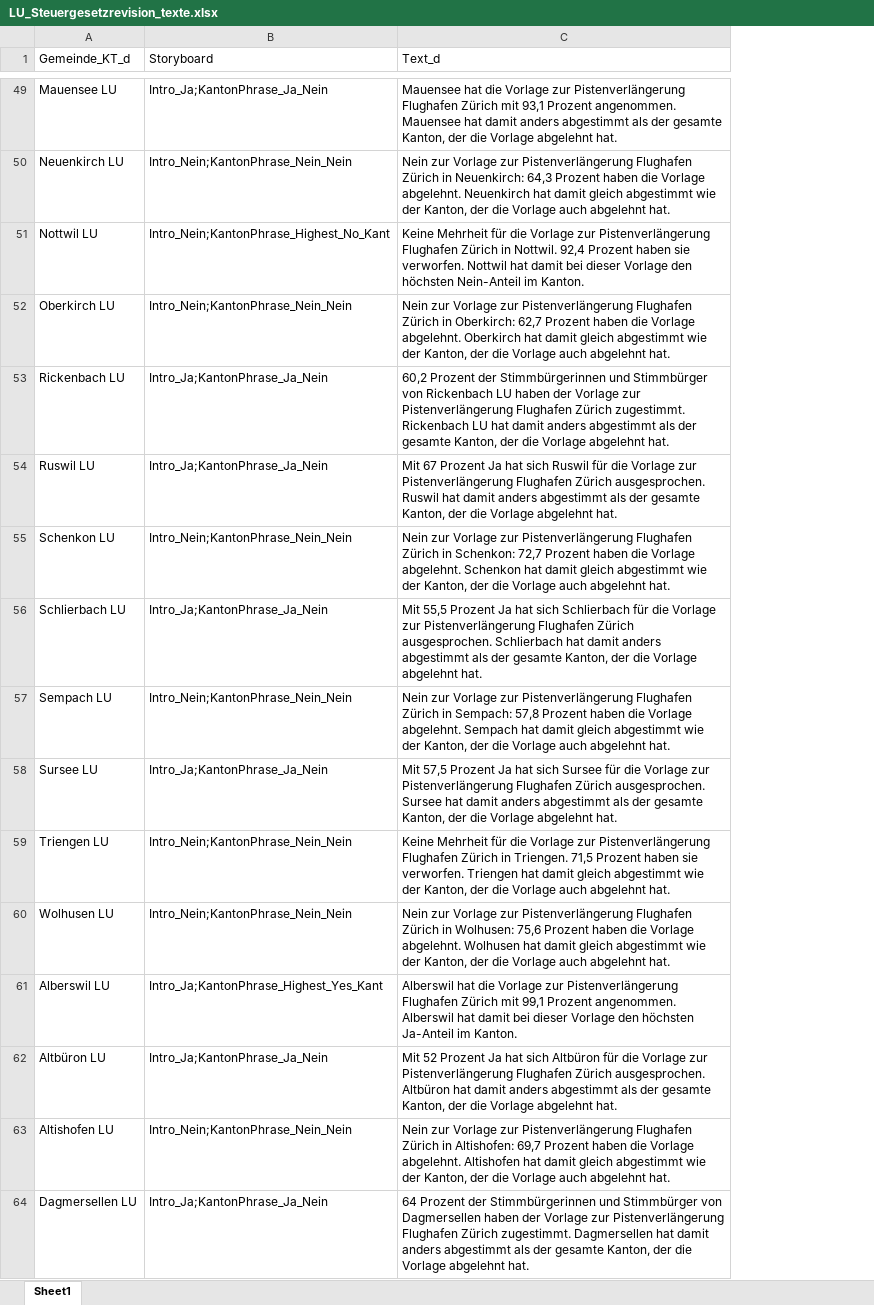
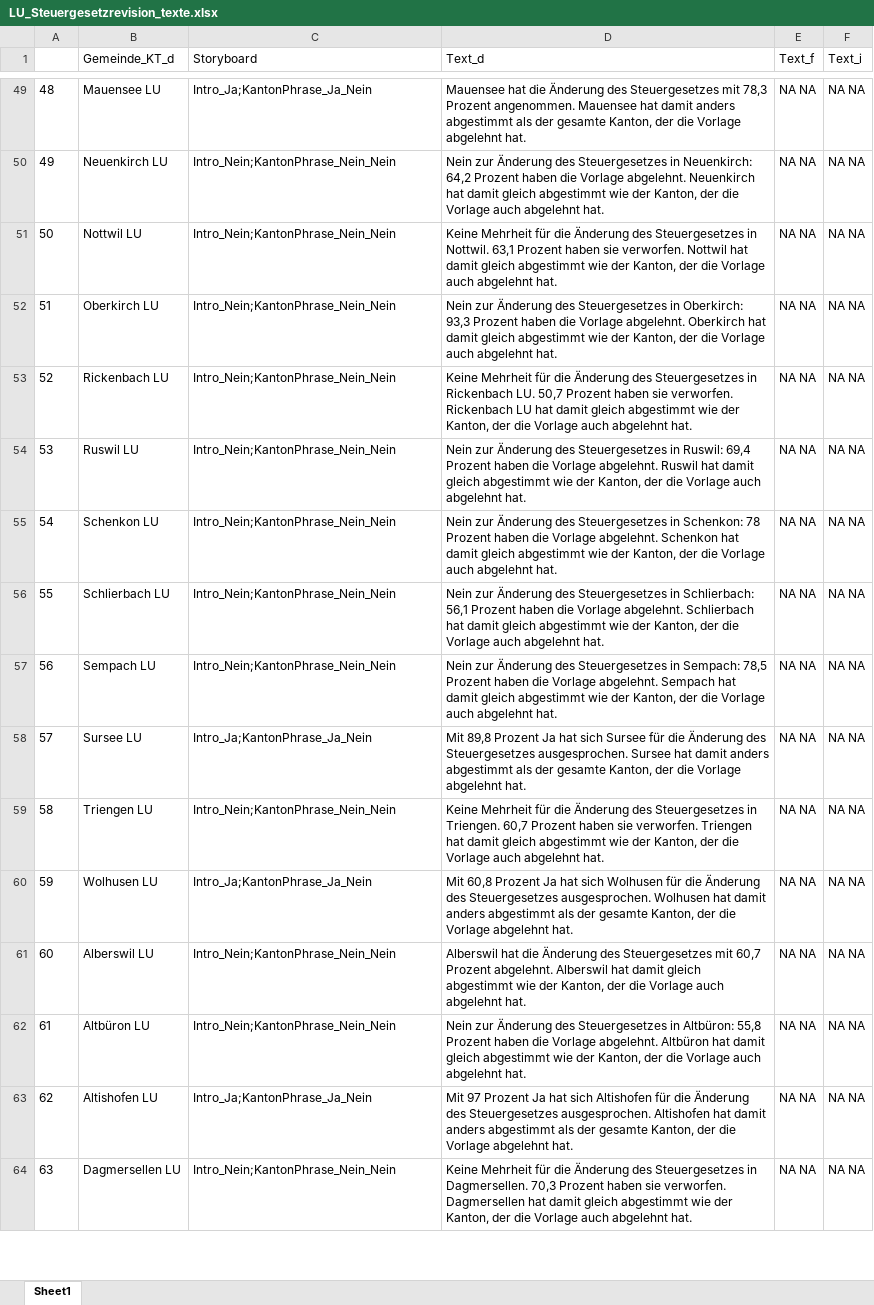
Before and after one commit to awp-finanznachrichten/lena_september2024, an Excel workbook: Texte/LU_Steuergesetzrevision_texte.xlsx, sheet Sheet1, drawn as a sheet; only a part is shown, gaps mark what is left out; values as stored, in another font and other column widths than the file's, no borders; removed rows and columns are numbered as before the commit, all else as after; the diff covers the shown part only; the diff names each change by its address in the sheet, - before the commit and + after, or states it on an @@ line.

```diff
--- a/Texte/LU_Steuergesetzrevision_texte.xlsx (sheet Sheet1)
+++ b/Texte/LU_Steuergesetzrevision_texte.xlsx (sheet Sheet1)
+column A, rows 49-64: 48 | 49 | 50 | 51 | 52 | 53 | 54 | 55 | 56 | 57 | 58 | 59 | 60 | 61 | 62 | 63
-column C (Text_d), rows 49-64: Mauensee hat die Vorlage zur Pistenverlängerung Flughafen Zürich mit 93,1 Prozent angenommen. Mauensee hat damit anders abgestimmt als der gesamte Kanton, der die Vorlage abgelehnt hat. | Nein zur Vorlage zur Pistenverlängerung Flughafen Zürich in Neuenkirch: 64,3 Prozent haben die Vorlage abgelehnt. Neuenkirch hat damit gleich abgestimmt wie der Kanton, der die Vorlage auch abgelehnt hat. | Keine Mehrheit für die Vorlage zur Pistenverlängerung Flughafen Zürich in Nottwil. 92,4 Prozent haben sie verworfen. Nottwil hat damit bei dieser Vorlage den höchsten Nein-Anteil im Kanton. | Nein zur Vorlage zur Pistenverlängerung Flughafen Zürich in Oberkirch: 62,7 Prozent haben die Vorlage abgelehnt. Oberkirch hat damit gleich abgestimmt wie der Kanton, der die Vorlage auch abgelehnt hat. | 60,2 Prozent der Stimmbürgerinnen und Stimmbürger von Rickenbach LU haben der Vorlage zur Pistenverlängerung Flughafen Zürich zugestimmt. Rickenbach LU hat damit anders abgestimmt als der gesamte Kanton, der die Vorlage abgelehnt hat. | Mit 67 Prozent Ja hat sich Ruswil für die Vorlage zur Pistenverlängerung Flughafen Zürich ausgesprochen. Ruswil hat damit anders abgestimmt als der gesamte Kanton, der die Vorlage abgelehnt hat. | Nein zur Vorlage zur Pistenverlängerung Flughafen Zürich in Schenkon: 72,7 Prozent haben die Vorlage abgelehnt. Schenkon hat damit gleich abgestimmt wie der Kanton, der die Vorlage auch abgelehnt hat. | Mit 55,5 Prozent Ja hat sich Schlierbach für die Vorlage zur Pistenverlängerung Flughafen Zürich ausgesprochen. Schlierbach hat damit anders abgestimmt als der gesamte Kanton, der die Vorlage abgelehnt hat. | Nein zur Vorlage zur Pistenverlängerung Flughafen Zürich in Sempach: 57,8 Prozent haben die Vorlage abgelehnt. Sempach hat damit gleich abgestimmt wie der Kanton, der die Vorlage auch abgelehnt hat. | Mit 57,5 Prozent Ja hat sich Sursee für die Vorlage zur Pistenverlängerung Flughafen Zürich ausgesprochen. Sursee hat damit anders abgestimmt als der gesamte Kanton, der die Vorlage abgelehnt hat. | Keine Mehrheit für die Vorlage zur Pistenverlängerung Flughafen Zürich in Triengen. 71,5 Prozent haben sie verworfen. Triengen hat damit gleich abgestimmt wie der Kanton, der die Vorlage auch abgelehnt hat. | Nein zur Vorlage zur Pistenverlängerung Flughafen Zürich in Wolhusen: 75,6 Prozent haben die Vorlage abgelehnt. Wolhusen hat damit gleich abgestimmt wie der Kanton, der die Vorlage auch abgelehnt hat. | Alberswil hat die Vorlage zur Pistenverlängerung Flughafen Zürich mit 99,1 Prozent angenommen. Alberswil hat damit bei dieser Vorlage den höchsten Ja-Anteil im Kanton. | Mit 52 Prozent Ja hat sich Altbüron für die Vorlage zur Pistenverlängerung Flughafen Zürich ausgesprochen. Altbüron hat damit anders abgestimmt als der gesamte Kanton, der die Vorlage abgelehnt hat. | Nein zur Vorlage zur Pistenverlängerung Flughafen Zürich in Altishofen: 69,7 Prozent haben die Vorlage abgelehnt. Altishofen hat damit gleich abgestimmt wie der Kanton, der die Vorlage auch abgelehnt hat. | 64 Prozent der Stimmbürgerinnen und Stimmbürger von Dagmersellen haben der Vorlage zur Pistenverlängerung Flughafen Zürich zugestimmt. Dagmersellen hat damit anders abgestimmt als der gesamte Kanton, der die Vorlage abgelehnt hat.
+column D (Text_d), rows 49-64: Mauensee hat die Änderung des Steuergesetzes mit 78,3 Prozent angenommen. Mauensee hat damit anders abgestimmt als der gesamte Kanton, der die Vorlage abgelehnt hat. | Nein zur Änderung des Steuergesetzes in Neuenkirch: 64,2 Prozent haben die Vorlage abgelehnt. Neuenkirch hat damit gleich abgestimmt wie der Kanton, der die Vorlage auch abgelehnt hat. | Keine Mehrheit für die Änderung des Steuergesetzes in Nottwil. 63,1 Prozent haben sie verworfen. Nottwil hat damit gleich abgestimmt wie der Kanton, der die Vorlage auch abgelehnt hat. | Nein zur Änderung des Steuergesetzes in Oberkirch: 93,3 Prozent haben die Vorlage abgelehnt. Oberkirch hat damit gleich abgestimmt wie der Kanton, der die Vorlage auch abgelehnt hat. | Keine Mehrheit für die Änderung des Steuergesetzes in Rickenbach LU. 50,7 Prozent haben sie verworfen. Rickenbach LU hat damit gleich abgestimmt wie der Kanton, der die Vorlage auch abgelehnt hat. | Nein zur Änderung des Steuergesetzes in Ruswil: 69,4 Prozent haben die Vorlage abgelehnt. Ruswil hat damit gleich abgestimmt wie der Kanton, der die Vorlage auch abgelehnt hat. | Nein zur Änderung des Steuergesetzes in Schenkon: 78 Prozent haben die Vorlage abgelehnt. Schenkon hat damit gleich abgestimmt wie der Kanton, der die Vorlage auch abgelehnt hat. | Nein zur Änderung des Steuergesetzes in Schlierbach: 56,1 Prozent haben die Vorlage abgelehnt. Schlierbach hat damit gleich abgestimmt wie der Kanton, der die Vorlage auch abgelehnt hat. | Nein zur Änderung des Steuergesetzes in Sempach: 78,5 Prozent haben die Vorlage abgelehnt. Sempach hat damit gleich abgestimmt wie der Kanton, der die Vorlage auch abgelehnt hat. | Mit 89,8 Prozent Ja hat sich Sursee für die Änderung des Steuergesetzes ausgesprochen. Sursee hat damit anders abgestimmt als der gesamte Kanton, der die Vorlage abgelehnt hat. | Keine Mehrheit für die Änderung des Steuergesetzes in Triengen. 60,7 Prozent haben sie verworfen. Triengen hat damit gleich abgestimmt wie der Kanton, der die Vorlage auch abgelehnt hat. | Mit 60,8 Prozent Ja hat sich Wolhusen für die Änderung des Steuergesetzes ausgesprochen. Wolhusen hat damit anders abgestimmt als der gesamte Kanton, der die Vorlage abgelehnt hat. | Alberswil hat die Änderung des Steuergesetzes mit 60,7 Prozent abgelehnt. Alberswil hat damit gleich abgestimmt wie der Kanton, der die Vorlage auch abgelehnt hat. | Nein zur Änderung des Steuergesetzes in Altbüron: 55,8 Prozent haben die Vorlage abgelehnt. Altbüron hat damit gleich abgestimmt wie der Kanton, der die Vorlage auch abgelehnt hat. | Mit 97 Prozent Ja hat sich Altishofen für die Änderung des Steuergesetzes ausgesprochen. Altishofen hat damit anders abgestimmt als der gesamte Kanton, der die Vorlage abgelehnt hat. | Keine Mehrheit für die Änderung des Steuergesetzes in Dagmersellen. 70,3 Prozent haben sie verworfen. Dagmersellen hat damit gleich abgestimmt wie der Kanton, der die Vorlage auch abgelehnt hat.
+column E (Text_f), rows 49-64: all NA NA
+column F (Text_i), rows 49-64: all NA NA
-C51 (Storyboard): Intro_Nein;KantonPhrase_Highest_No_Kant
+C51 (Storyboard): Intro_Nein;KantonPhrase_Nein_Nein
-C53:C54 (Storyboard): Intro_Ja;KantonPhrase_Ja_Nein
+C53:C54 (Storyboard): Intro_Nein;KantonPhrase_Nein_Nein
-C56 (Storyboard): Intro_Ja;KantonPhrase_Ja_Nein
+C56 (Storyboard): Intro_Nein;KantonPhrase_Nein_Nein
-C60 (Storyboard): Intro_Nein;KantonPhrase_Nein_Nein
+C60 (Storyboard): Intro_Ja;KantonPhrase_Ja_Nein
-C61 (Storyboard): Intro_Ja;KantonPhrase_Highest_Yes_Kant
+C61 (Storyboard): Intro_Nein;KantonPhrase_Nein_Nein
-C62 (Storyboard): Intro_Ja;KantonPhrase_Ja_Nein
+C62 (Storyboard): Intro_Nein;KantonPhrase_Nein_Nein
-C63 (Storyboard): Intro_Nein;KantonPhrase_Nein_Nein
+C63 (Storyboard): Intro_Ja;KantonPhrase_Ja_Nein
-C64 (Storyboard): Intro_Ja;KantonPhrase_Ja_Nein
+C64 (Storyboard): Intro_Nein;KantonPhrase_Nein_Nein
```
Also changed, not shown: 30 edited cells elsewhere in this sheet, Texte/Textbausteine_LENA_September2024.xlsx, 4 other files.
